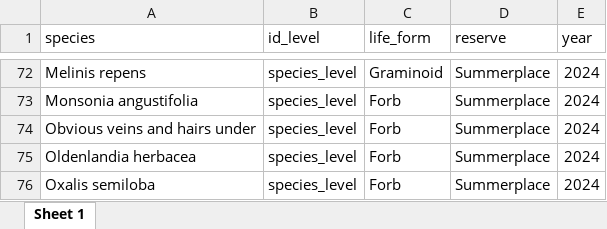
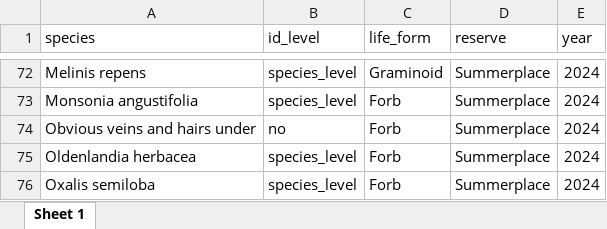
Before and after one commit to JonasTrepel/Waterberg2024, an Excel workbook: builds/species_lists/summerplace_species_list.xlsx, sheet Sheet 1, drawn as a sheet; only a part is shown, gaps mark what is left out; values as stored, in another font and other column widths than the file's, no borders; the diff names each change by its address in the sheet, - before the commit and + after, or states it on an @@ line.

```diff
--- a/builds/species_lists/summerplace_species_list.xlsx (sheet Sheet 1)
+++ b/builds/species_lists/summerplace_species_list.xlsx (sheet Sheet 1)
-B74 (id_level): species_level
+B74 (id_level): no
```
Also changed, not shown: builds/species_lists/ants_farm_species_list.xlsx, builds/species_lists/plot_species_list_waterberg2024.xlsx, 12 other files.
